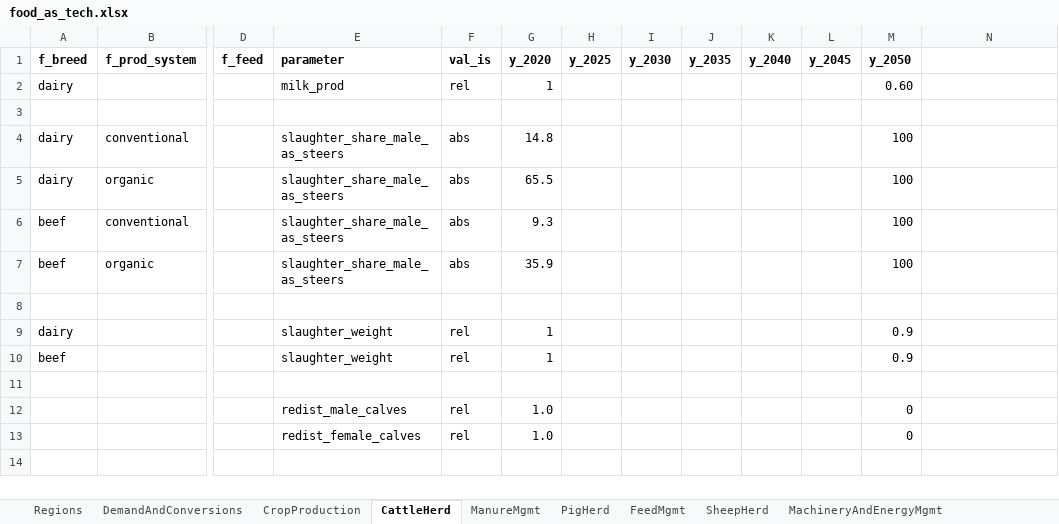
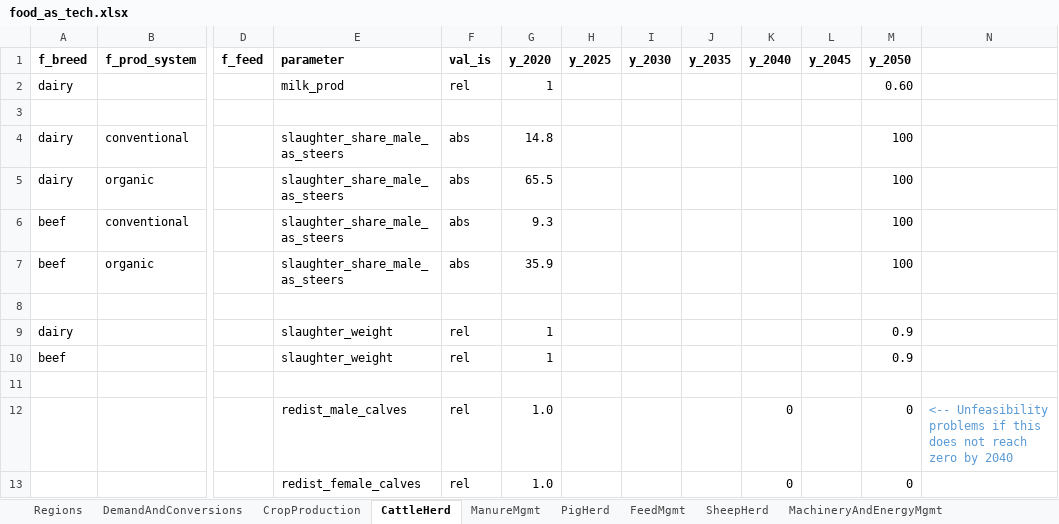
Before and after one commit to SLU-foodsystems/CIBUSmod, an Excel workbook: data/scenarios/food_as_tech.xlsx, sheet CattleHerd, drawn as a sheet; only a part is shown, gaps mark what is left out; values as stored, in another font and other column widths than the file's, no borders; the diff names each change by its address in the sheet, - before the commit and + after, or states it on an @@ line.

Commit message:
Fix in scenarios to avoid unfeasibility due to 'redist_*_calves' parameters

```diff
--- a/data/scenarios/food_as_tech.xlsx (sheet CattleHerd)
+++ b/data/scenarios/food_as_tech.xlsx (sheet CattleHerd)
-K12:K13 (y_2040): (empty)
+K12:K13 (y_2040): 0
-N12: (empty)
+N12: <-- Unfeasibility problems if this does not reach zero by 2040
```
Also changed, not shown: charts or pictures, data/scenarios/food_as_culture.xlsx, 1 other file.
